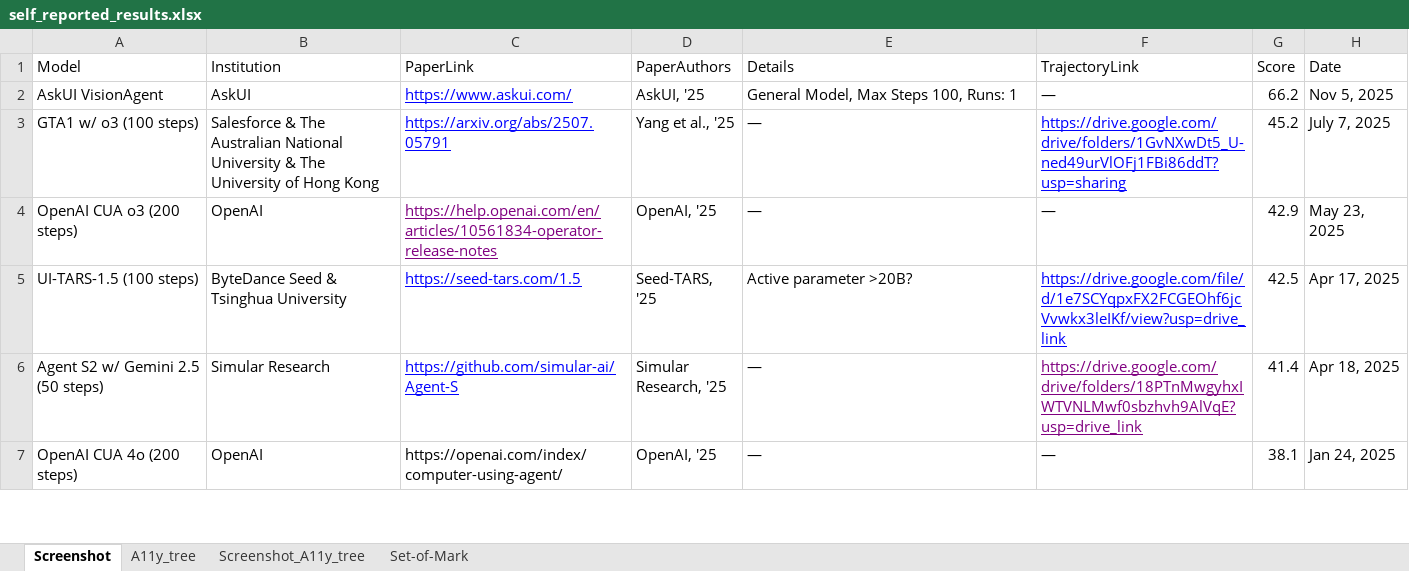
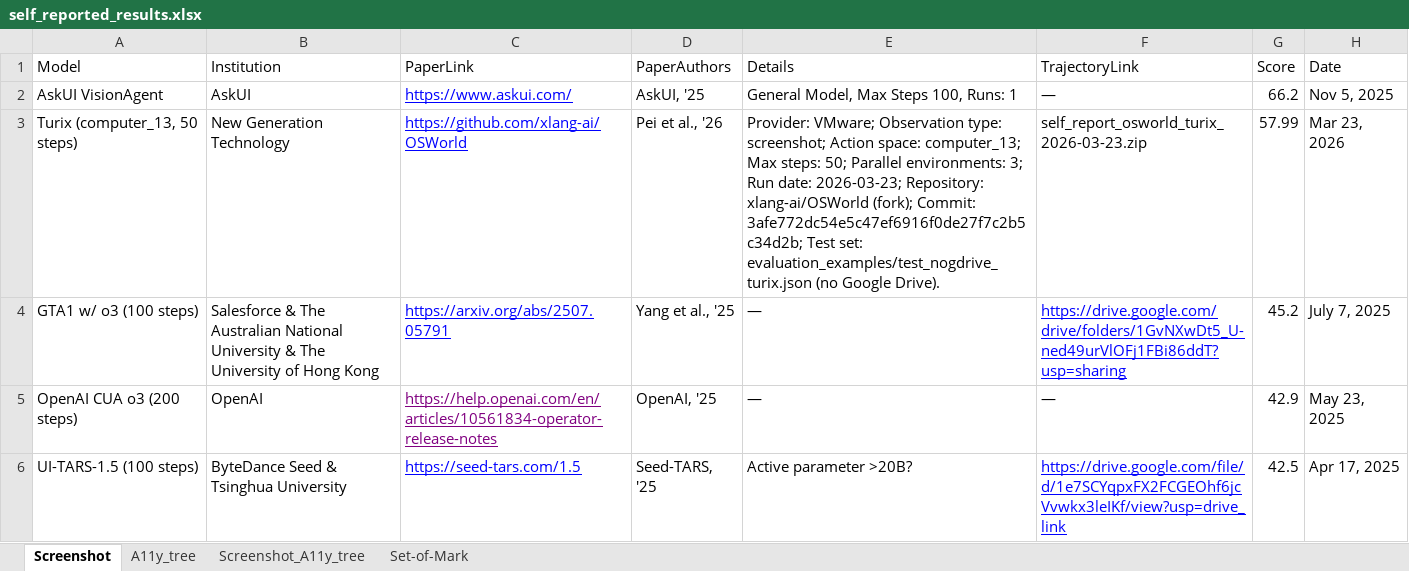
Before and after one commit to OS-World/OS-World.github.io, an Excel workbook: static/data/self_reported_results.xlsx, sheet Screenshot, drawn as a sheet; only a part is shown; the shorter side is filled out with more unchanged rows; values as stored, in another font and other column widths than the file's, no borders; the diff names each change by its address in the sheet, - before the commit and + after, or states it on an @@ line.

Commit message:
Update self_reported_results.xlsx with latest data revisions

```diff
--- a/static/data/self_reported_results.xlsx (sheet Screenshot)
+++ b/static/data/self_reported_results.xlsx (sheet Screenshot)
+row 3: Turix (computer_13, 50 steps) | New Generation Technology | https://github.com/xlang-ai/OSWorld | Pei et al., '26 | Provider: VMware; Observation type: screenshot; Action space: computer_13; Max steps: 50; Parallel environments: 3; Run date: 2026-03-23; Repository: xlang-ai/OSWorld (fork); Commit: 3afe772dc54e5c47ef6916f0de27f7c2b5c34d2b; Test set: evaluation_examples/test_nogdrive_turix.json (no Google Drive). | self_report_osworld_turix_2026-03-23.zip | 57.99 | Mar 23, 2026
```
